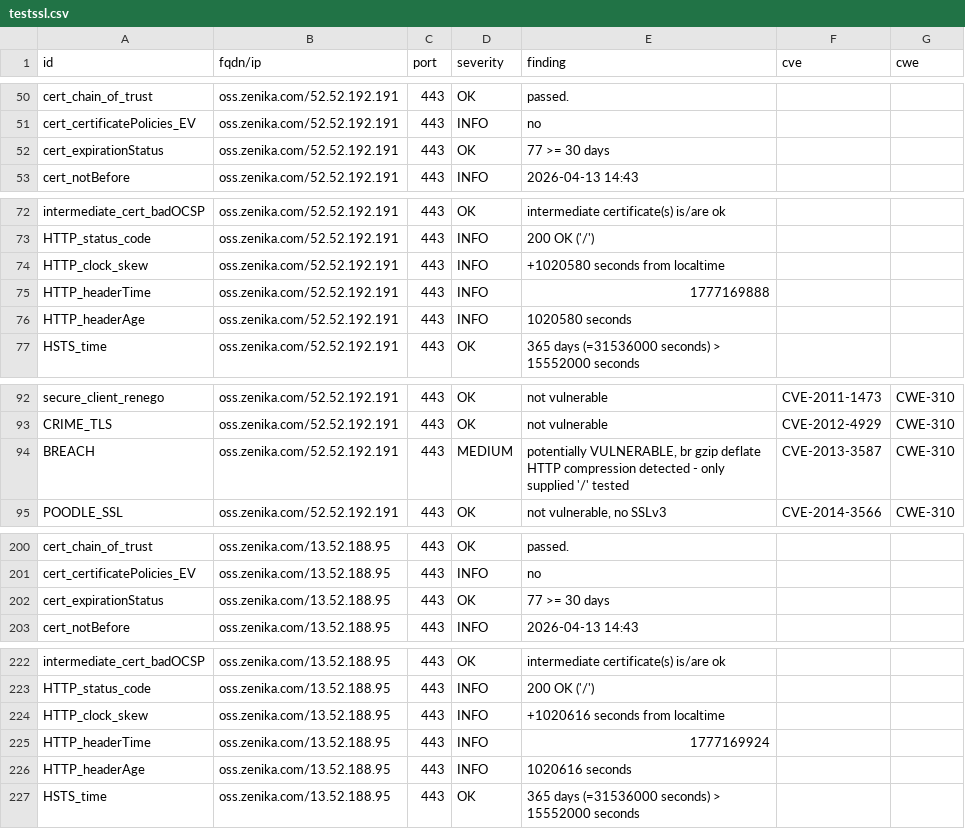
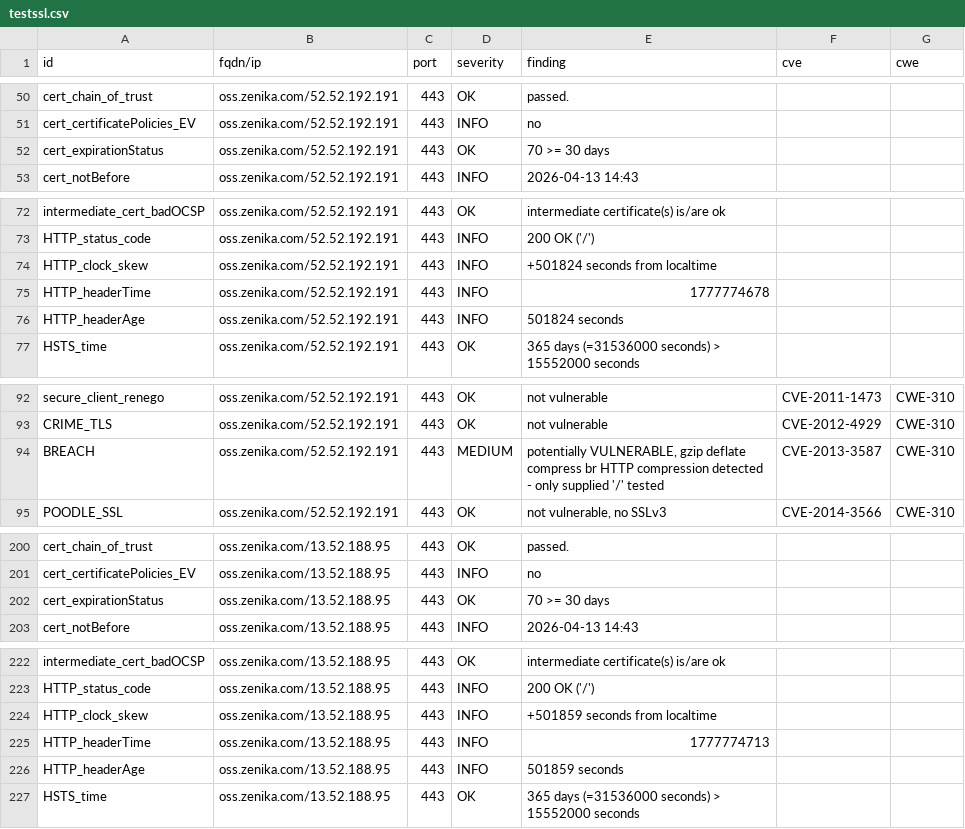
Before and after one commit to arthurzenika/dashlord-zenika, a CSV file: results/aHR0cHM6Ly9vc3MuemVuaWthLmNvbQ==/testssl.csv, drawn as a sheet; only a part is shown, gaps mark what is left out; the diff covers the shown part only.

```diff
--- a/results/aHR0cHM6Ly9vc3MuemVuaWthLmNvbQ==/testssl.csv
+++ b/results/aHR0cHM6Ly9vc3MuemVuaWthLmNvbQ==/testssl.csv
@@ -51,3 +51,3 @@
 "cert_certificatePolicies_EV","oss.zenika.com/52.52.192.191","443","INFO","no","",""
-"cert_expirationStatus","oss.zenika.com/52.52.192.191","443","OK","77 >= 30 days","",""
+"cert_expirationStatus","oss.zenika.com/52.52.192.191","443","OK","70 >= 30 days","",""
 "cert_notBefore","oss.zenika.com/52.52.192.191","443","INFO","2026-04-13 14:43","",""
@@ -73,5 +73,5 @@
 "HTTP_status_code","oss.zenika.com/52.52.192.191","443","INFO","200 OK ('/')","",""
-"HTTP_clock_skew","oss.zenika.com/52.52.192.191","443","INFO","+1020580 seconds from localtime","",""
-"HTTP_headerTime","oss.zenika.com/52.52.192.191","443","INFO","1777169888","",""
-"HTTP_headerAge","oss.zenika.com/52.52.192.191","443","INFO","1020580 seconds","",""
+"HTTP_clock_skew","oss.zenika.com/52.52.192.191","443","INFO","+501824 seconds from localtime","",""
+"HTTP_headerTime","oss.zenika.com/52.52.192.191","443","INFO","1777774678","",""
+"HTTP_headerAge","oss.zenika.com/52.52.192.191","443","INFO","501824 seconds","",""
 "HSTS_time","oss.zenika.com/52.52.192.191","443","OK","365 days (=31536000 seconds) > 15552000 seconds","",""
@@ -93,3 +93,3 @@
 "CRIME_TLS","oss.zenika.com/52.52.192.191","443","OK","not vulnerable","CVE-2012-4929","CWE-310"
-"BREACH","oss.zenika.com/52.52.192.191","443","MEDIUM","potentially VULNERABLE, br gzip deflate HTTP compression detected  - only supplied '/' tested","CVE-2013-3587","CWE-310"
+"BREACH","oss.zenika.com/52.52.192.191","443","MEDIUM","potentially VULNERABLE, gzip deflate compress br HTTP compression detected  - only supplied '/' tested","CVE-2013-3587","CWE-310"
 "POODLE_SSL","oss.zenika.com/52.52.192.191","443","OK","not vulnerable, no SSLv3","CVE-2014-3566","CWE-310"
@@ -201,3 +201,3 @@
 "cert_certificatePolicies_EV","oss.zenika.com/13.52.188.95","443","INFO","no","",""
-"cert_expirationStatus","oss.zenika.com/13.52.188.95","443","OK","77 >= 30 days","",""
+"cert_expirationStatus","oss.zenika.com/13.52.188.95","443","OK","70 >= 30 days","",""
 "cert_notBefore","oss.zenika.com/13.52.188.95","443","INFO","2026-04-13 14:43","",""
@@ -223,5 +223,5 @@
 "HTTP_status_code","oss.zenika.com/13.52.188.95","443","INFO","200 OK ('/')","",""
-"HTTP_clock_skew","oss.zenika.com/13.52.188.95","443","INFO","+1020616 seconds from localtime","",""
-"HTTP_headerTime","oss.zenika.com/13.52.188.95","443","INFO","1777169924","",""
-"HTTP_headerAge","oss.zenika.com/13.52.188.95","443","INFO","1020616 seconds","",""
+"HTTP_clock_skew","oss.zenika.com/13.52.188.95","443","INFO","+501859 seconds from localtime","",""
+"HTTP_headerTime","oss.zenika.com/13.52.188.95","443","INFO","1777774713","",""
+"HTTP_headerAge","oss.zenika.com/13.52.188.95","443","INFO","501859 seconds","",""
 "HSTS_time","oss.zenika.com/13.52.188.95","443","OK","365 days (=31536000 seconds) > 15552000 seconds","",""
```
Also changed, not shown: 1 edited cell elsewhere in this file, 11 other files.
